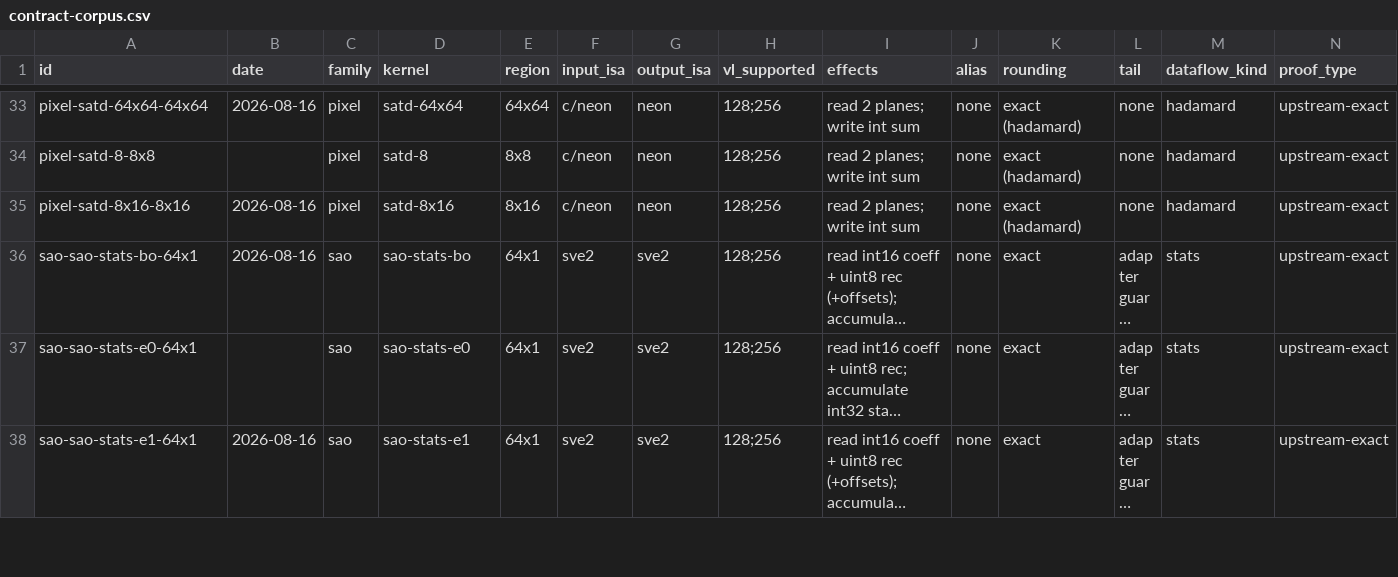
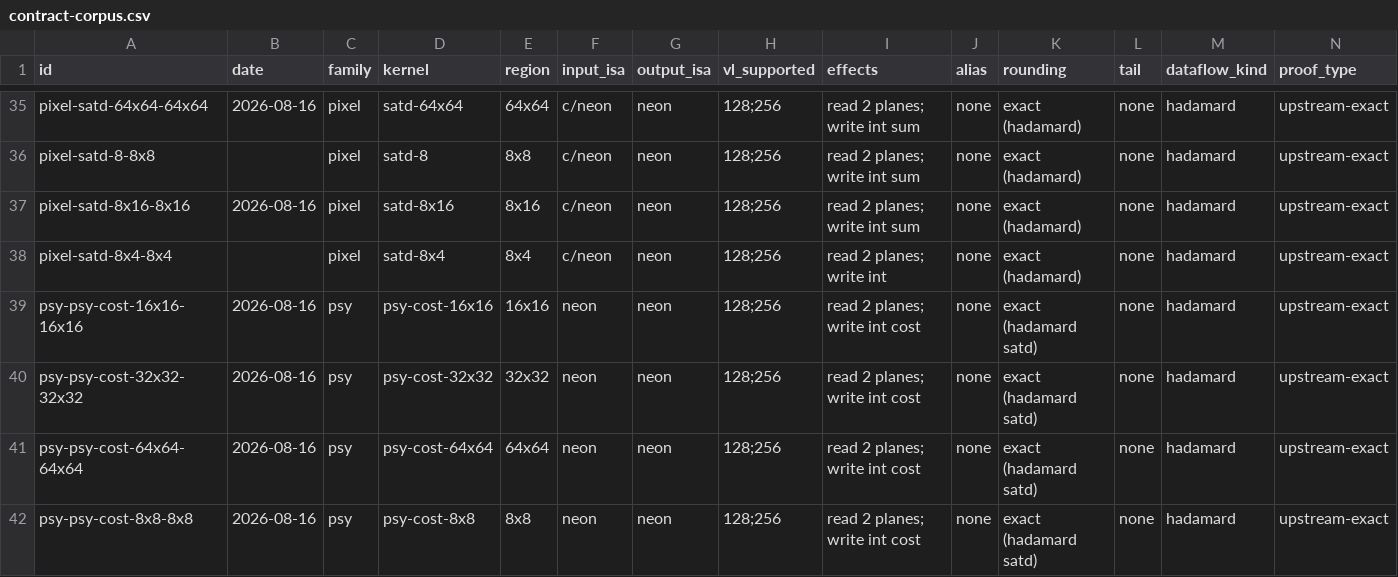
Before and after one commit to chiro2001/a64-simd-dyn-optimizer, a CSV file: data/contract-corpus.csv, drawn as a sheet; only a part is shown, gaps mark what is left out; the shorter side is filled out with more unchanged rows; long unchanged cells end in …; rows hold the shown columns only; the diff covers the shown part only; the diff names each change by its address in the sheet, - before the commit and + after, or states it on an @@ line.

Commit message:
P2 corpus 50 regions; ranker eval incl. kernel labels
- contract corpus 50 rows / 9 families (quant/psy/misc added:
  quant, nquant, dequant, dequant-scaling-gt, psy-cost x4,
  find-pos-first-last, satd-8x4/16x32)
- export_ranker_data: kernel_metric column; INVALID e2e rows fall
  back to kernel metric; 48 training rows
- ranker_eval: kernel labels grouped by metric, ratio negated
  (lower=better); baseline: 1 evaluable group (dct/710), MCA rank
  acc=1.0; gate not met - corpus too small
- docs/69 updated

```diff
--- a/data/contract-corpus.csv
+++ b/data/contract-corpus.csv
+row 38: pixel-satd-8x4-8x4 |  | pixel | satd-8x4 | 8x4 | c/neon | neon | 128;256 | read 2 planes; write int | none | exact (hadamard) | none | hadamard | upstream-exact
+row 39: psy-psy-cost-16x16-16x16 | 2026-08-16 | psy | psy-cost-16x16 | 16x16 | neon | neon | 128;256 | read 2 planes; write int cost | none | exact (hadamard satd) | none | hadamard | upstream-exact
+row 40: psy-psy-cost-32x32-32x32 | 2026-08-16 | psy | psy-cost-32x32 | 32x32 | neon | neon | 128;256 | read 2 planes; write int cost | none | exact (hadamard satd) | none | hadamard | upstream-exact
+row 41: psy-psy-cost-64x64-64x64 | 2026-08-16 | psy | psy-cost-64x64 | 64x64 | neon | neon | 128;256 | read 2 planes; write int cost | none | exact (hadamard satd) | none | hadamard | upstream-exact
+row 42: psy-psy-cost-8x8-8x8 | 2026-08-16 | psy | psy-cost-8x8 | 8x8 | neon | neon | 128;256 | read 2 planes; write int cost | none | exact (hadamard satd) | none | hadamard | upstream-exact
```
Also changed, not shown: 6 added rows elsewhere in this file, data/ranker-training.csv, 5 other files.
